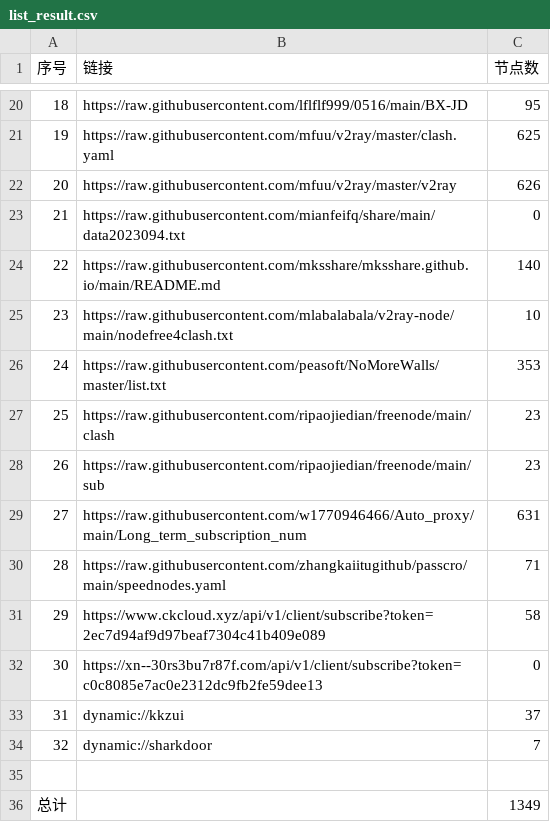
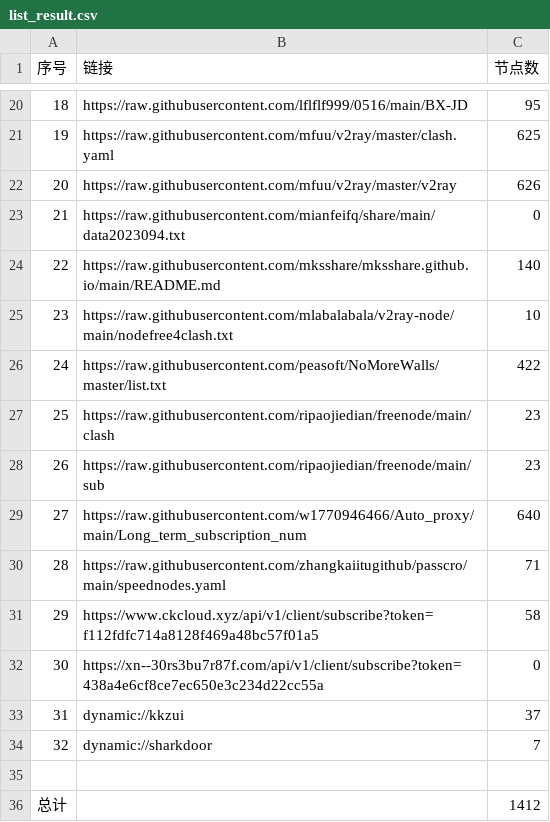
Before and after one commit to wudongdefeng/free, a CSV file: freevm/list_result.csv, drawn as a sheet; only a part is shown, gaps mark what is left out; the diff covers the shown part only.

```diff
--- a/freevm/list_result.csv
+++ b/freevm/list_result.csv
@@ -25,9 +25,9 @@
 23,https://raw.githubusercontent.com/mlabalabala/v2ray-node/main/nodefree4clash.txt,10
-24,https://raw.githubusercontent.com/peasoft/NoMoreWalls/master/list.txt,353
+24,https://raw.githubusercontent.com/peasoft/NoMoreWalls/master/list.txt,422
 25,https://raw.githubusercontent.com/ripaojiedian/freenode/main/clash,23
 26,https://raw.githubusercontent.com/ripaojiedian/freenode/main/sub,23
-27,https://raw.githubusercontent.com/w1770946466/Auto_proxy/main/Long_term_subscription_num,631
+27,https://raw.githubusercontent.com/w1770946466/Auto_proxy/main/Long_term_subscription_num,640
 28,https://raw.githubusercontent.com/zhangkaiitugithub/passcro/main/speednodes.yaml,71
-29,https://www.ckcloud.xyz/api/v1/client/subscribe?token=2ec7d94af9d97beaf7304c41b409e089,58
-30,https://xn--30rs3bu7r87f.com/api/v1/client/subscribe?token=c0c8085e7ac0e2312dc9fb2fe59dee13,0
+29,https://www.ckcloud.xyz/api/v1/client/subscribe?token=f112fdfc714a8128f469a48bc57f01a5,58
+30,https://xn--30rs3bu7r87f.com/api/v1/client/subscribe?token=438a4e6cf8ce7ec650e3c234d22cc55a,0
 31,dynamic://kkzui,37
@@ -35,2 +35,2 @@
 
-总计,,1349
+总计,,1412
```
Also changed, not shown: 7 edited cells elsewhere in this file, 14 other files.
